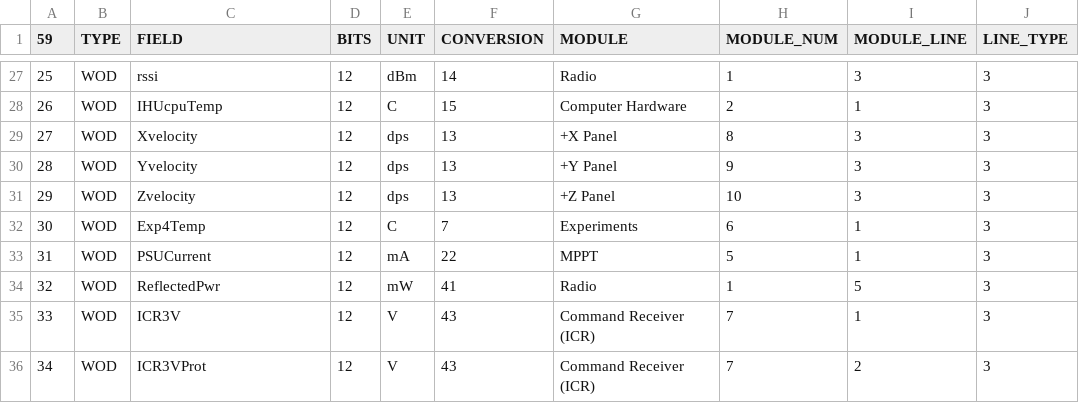
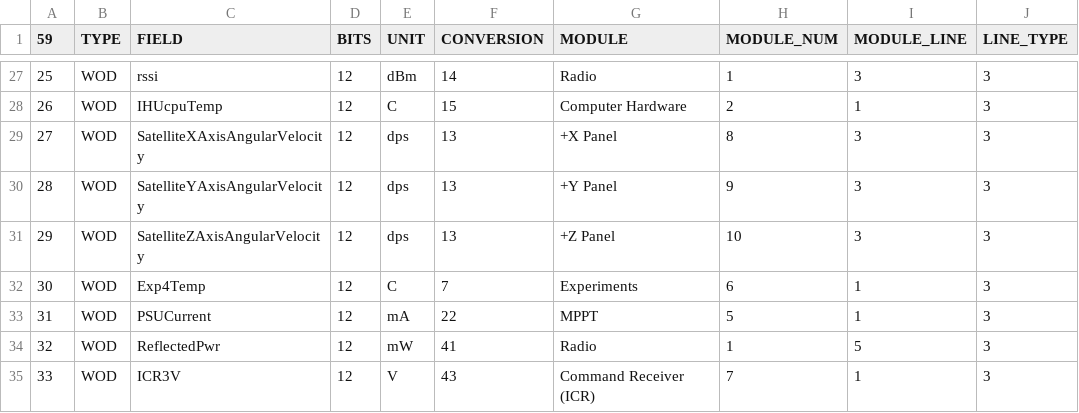
Before and after one commit to ac2cz/FoxTelem, a CSV file: spacecraft/FOX1E_wodtelemetry.csv, drawn as a sheet; only a part is shown, gaps mark what is left out; the shorter side is filled out with more unchanged rows; the diff names each change by its address in the sheet, - before the commit and + after, or states it on an @@ line.

Commit message:
#694 update wod rotation to use correct rest values

```diff
--- a/spacecraft/FOX1E_wodtelemetry.csv
+++ b/spacecraft/FOX1E_wodtelemetry.csv
-C29 (FIELD): Xvelocity
+C29 (FIELD): SatelliteXAxisAngularVelocity
-C30 (FIELD): Yvelocity
+C30 (FIELD): SatelliteYAxisAngularVelocity
-C31 (FIELD): Zvelocity
+C31 (FIELD): SatelliteZAxisAngularVelocity
```
